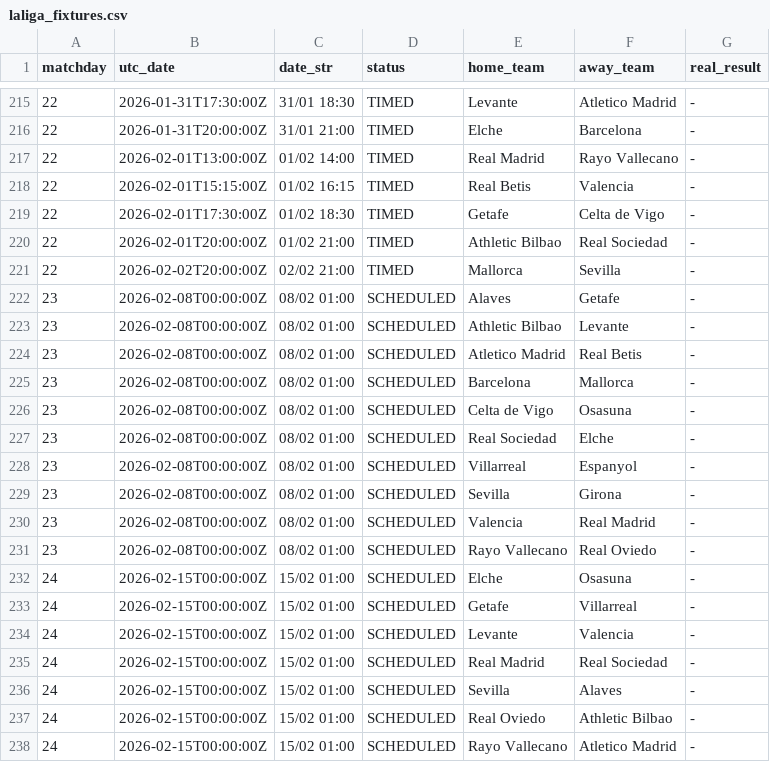
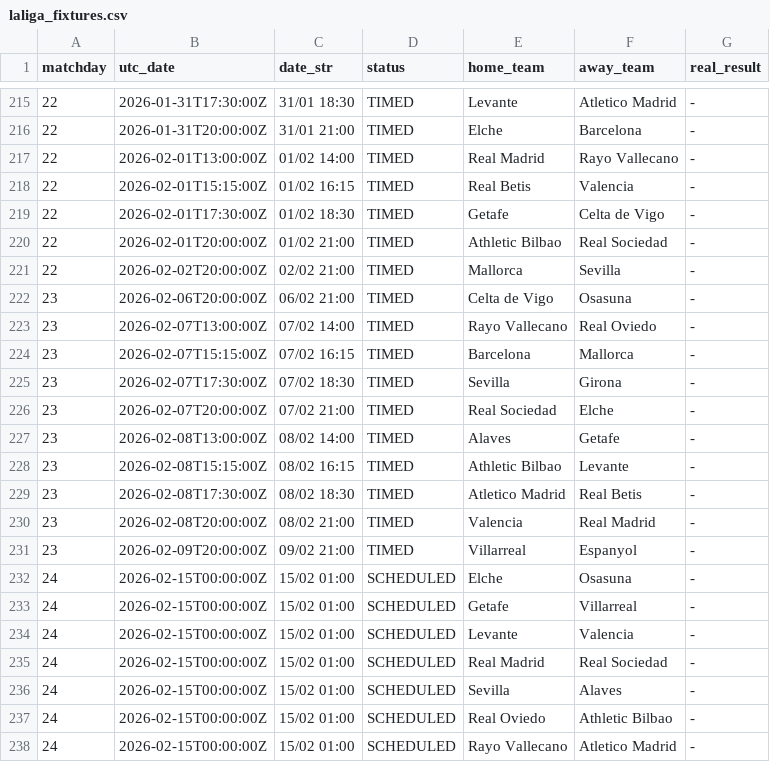
Before and after one commit to YerayPadial/laliga-predictor-ai, a CSV file: data/laliga_fixtures.csv, drawn as a sheet; only a part is shown, gaps mark what is left out.

Commit message:
Auto-update: Match results, fixtures and model

```diff
--- a/data/laliga_fixtures.csv
+++ b/data/laliga_fixtures.csv
@@ -221,12 +221,12 @@ matchday,utc_date,date_str,status,home_team,away_team,real_result
 22,2026-02-02T20:00:00Z,02/02 21:00,TIMED,Mallorca,Sevilla,-
-23,2026-02-08T00:00:00Z,08/02 01:00,SCHEDULED,Alaves,Getafe,-
-23,2026-02-08T00:00:00Z,08/02 01:00,SCHEDULED,Athletic Bilbao,Levante,-
-23,2026-02-08T00:00:00Z,08/02 01:00,SCHEDULED,Atletico Madrid,Real Betis,-
-23,2026-02-08T00:00:00Z,08/02 01:00,SCHEDULED,Barcelona,Mallorca,-
-23,2026-02-08T00:00:00Z,08/02 01:00,SCHEDULED,Celta de Vigo,Osasuna,-
-23,2026-02-08T00:00:00Z,08/02 01:00,SCHEDULED,Real Sociedad,Elche,-
-23,2026-02-08T00:00:00Z,08/02 01:00,SCHEDULED,Villarreal,Espanyol,-
-23,2026-02-08T00:00:00Z,08/02 01:00,SCHEDULED,Sevilla,Girona,-
-23,2026-02-08T00:00:00Z,08/02 01:00,SCHEDULED,Valencia,Real Madrid,-
-23,2026-02-08T00:00:00Z,08/02 01:00,SCHEDULED,Rayo Vallecano,Real Oviedo,-
+23,2026-02-06T20:00:00Z,06/02 21:00,TIMED,Celta de Vigo,Osasuna,-
+23,2026-02-07T13:00:00Z,07/02 14:00,TIMED,Rayo Vallecano,Real Oviedo,-
+23,2026-02-07T15:15:00Z,07/02 16:15,TIMED,Barcelona,Mallorca,-
+23,2026-02-07T17:30:00Z,07/02 18:30,TIMED,Sevilla,Girona,-
+23,2026-02-07T20:00:00Z,07/02 21:00,TIMED,Real Sociedad,Elche,-
+23,2026-02-08T13:00:00Z,08/02 14:00,TIMED,Alaves,Getafe,-
+23,2026-02-08T15:15:00Z,08/02 16:15,TIMED,Athletic Bilbao,Levante,-
+23,2026-02-08T17:30:00Z,08/02 18:30,TIMED,Atletico Madrid,Real Betis,-
+23,2026-02-08T20:00:00Z,08/02 21:00,TIMED,Valencia,Real Madrid,-
+23,2026-02-09T20:00:00Z,09/02 21:00,TIMED,Villarreal,Espanyol,-
 24,2026-02-15T00:00:00Z,15/02 01:00,SCHEDULED,Elche,Osasuna,-
```
